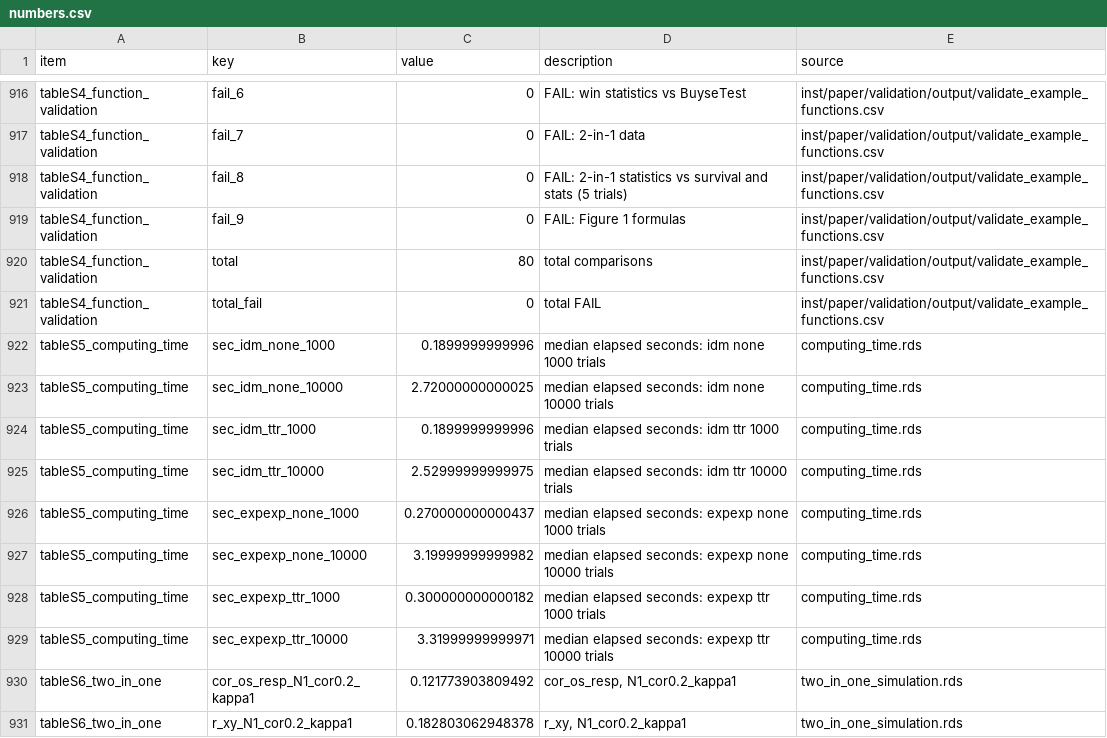
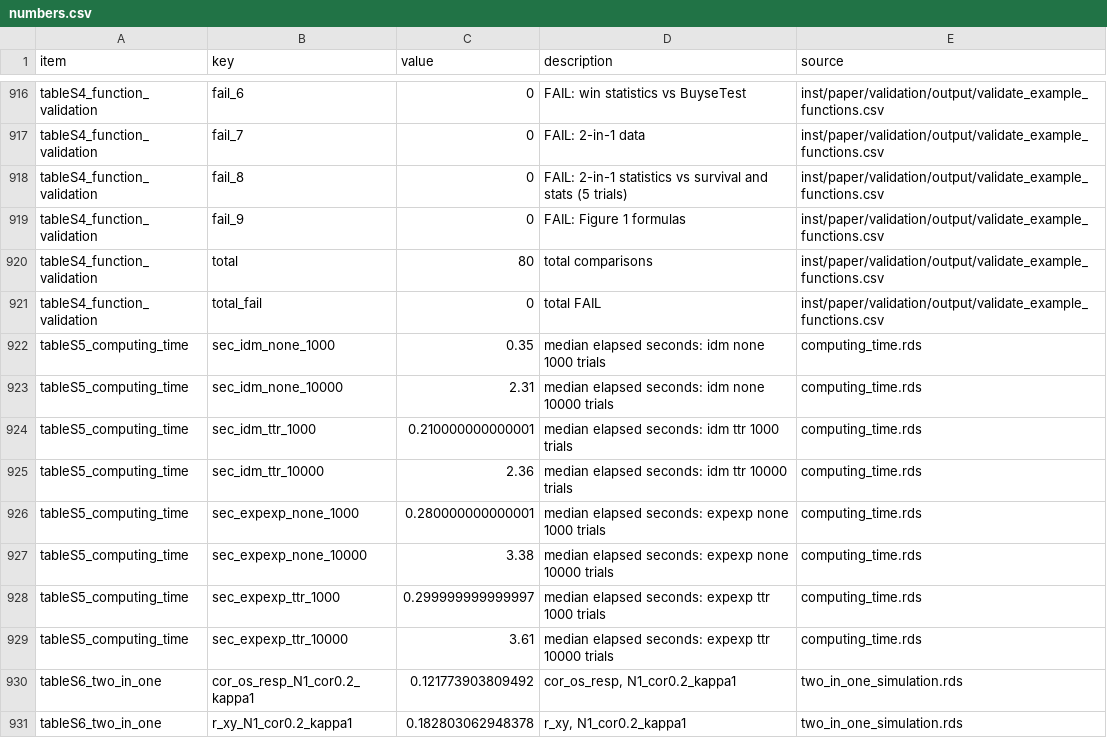
Before and after one commit to gosukehommaEX/CorOncoEndpoints, a CSV file: inst/paper/output/numbers.csv, drawn as a sheet; only a part is shown, gaps mark what is left out.

Commit message:
Fix table S2 note markers, table S5 machine info and symbols in table S1

```diff
--- a/inst/paper/output/numbers.csv
+++ b/inst/paper/output/numbers.csv
@@ -921,10 +921,10 @@
 "tableS4_function_validation","total_fail",0,"total FAIL","inst/paper/validation/output/validate_example_functions.csv"
-"tableS5_computing_time","sec_idm_none_1000",0.1899999999996,"median elapsed seconds: idm none 1000 trials","computing_time.rds"
-"tableS5_computing_time","sec_idm_none_10000",2.72000000000025,"median elapsed seconds: idm none 10000 trials","computing_time.rds"
-"tableS5_computing_time","sec_idm_ttr_1000",0.1899999999996,"median elapsed seconds: idm ttr 1000 trials","computing_time.rds"
-"tableS5_computing_time","sec_idm_ttr_10000",2.52999999999975,"median elapsed seconds: idm ttr 10000 trials","computing_time.rds"
-"tableS5_computing_time","sec_expexp_none_1000",0.270000000000437,"median elapsed seconds: expexp none 1000 trials","computing_time.rds"
-"tableS5_computing_time","sec_expexp_none_10000",3.19999999999982,"median elapsed seconds: expexp none 10000 trials","computing_time.rds"
-"tableS5_computing_time","sec_expexp_ttr_1000",0.300000000000182,"median elapsed seconds: expexp ttr 1000 trials","computing_time.rds"
-"tableS5_computing_time","sec_expexp_ttr_10000",3.31999999999971,"median elapsed seconds: expexp ttr 10000 trials","computing_time.rds"
+"tableS5_computing_time","sec_idm_none_1000",0.35,"median elapsed seconds: idm none 1000 trials","computing_time.rds"
+"tableS5_computing_time","sec_idm_none_10000",2.31,"median elapsed seconds: idm none 10000 trials","computing_time.rds"
+"tableS5_computing_time","sec_idm_ttr_1000",0.210000000000001,"median elapsed seconds: idm ttr 1000 trials","computing_time.rds"
+"tableS5_computing_time","sec_idm_ttr_10000",2.36,"median elapsed seconds: idm ttr 10000 trials","computing_time.rds"
+"tableS5_computing_time","sec_expexp_none_1000",0.280000000000001,"median elapsed seconds: expexp none 1000 trials","computing_time.rds"
+"tableS5_computing_time","sec_expexp_none_10000",3.38,"median elapsed seconds: expexp none 10000 trials","computing_time.rds"
+"tableS5_computing_time","sec_expexp_ttr_1000",0.299999999999997,"median elapsed seconds: expexp ttr 1000 trials","computing_time.rds"
+"tableS5_computing_time","sec_expexp_ttr_10000",3.61,"median elapsed seconds: expexp ttr 10000 trials","computing_time.rds"
 "tableS6_two_in_one","cor_os_resp_N1_cor0.2_kappa1",0.121773903809492,"cor_os_resp, N1_cor0.2_kappa1","two_in_one_simulation.rds"
```
Also changed, not shown: inst/paper/output/numbers/tableS5_computing_time.csv, 16 other files.
